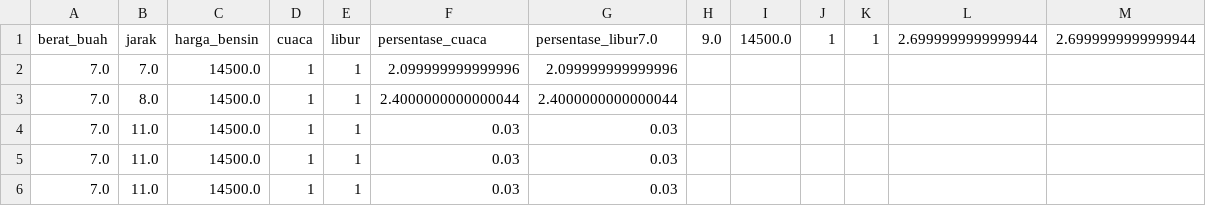
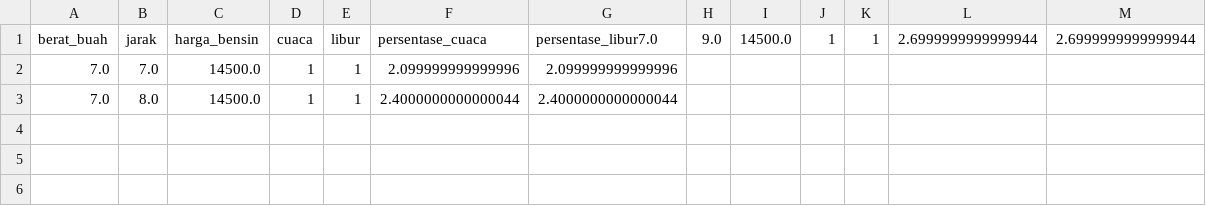
Before and after one commit to alisamudraS/AI_ADPL_PPL_ALI, a CSV file: datalatihreal.csv, drawn as a sheet; the diff names each change by its address in the sheet, - before the commit and + after, or states it on an @@ line.

```diff
--- a/datalatihreal.csv
+++ b/datalatihreal.csv
-row 4: 7.0 | 11.0 | 14500.0 | 1 | 1 | 0.03 | 0.03
-row 5: 7.0 | 11.0 | 14500.0 | 1 | 1 | 0.03 | 0.03
-row 6: 7.0 | 11.0 | 14500.0 | 1 | 1 | 0.03 | 0.03
```
Also changed, not shown: 1 other file.
